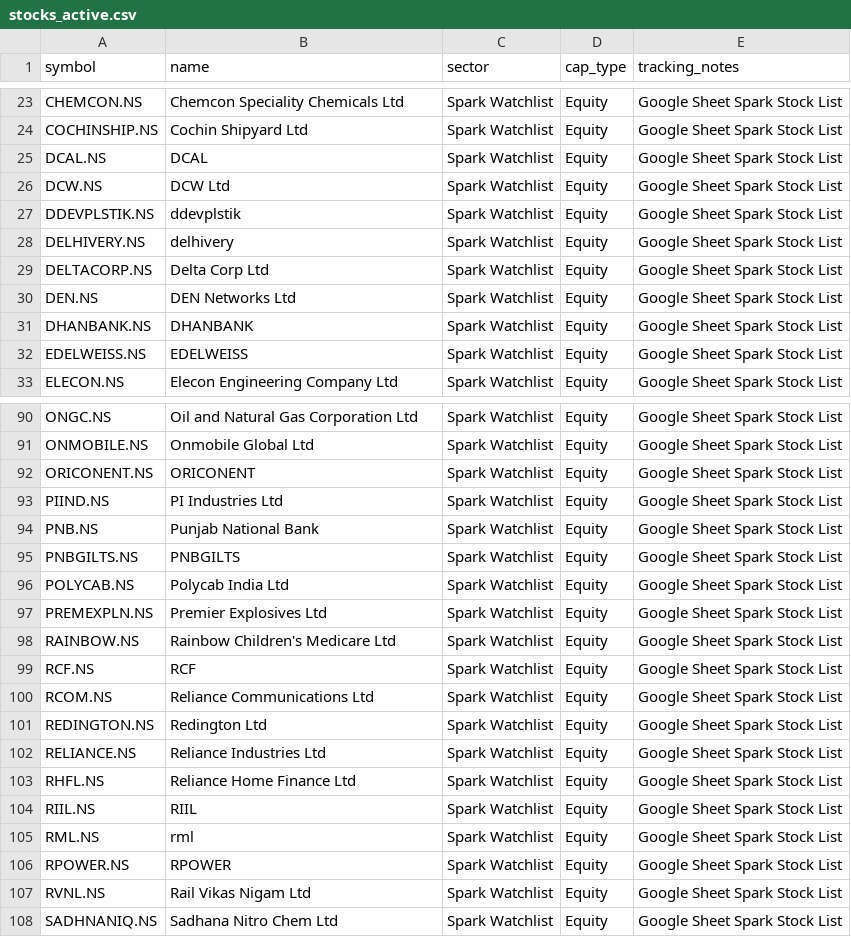
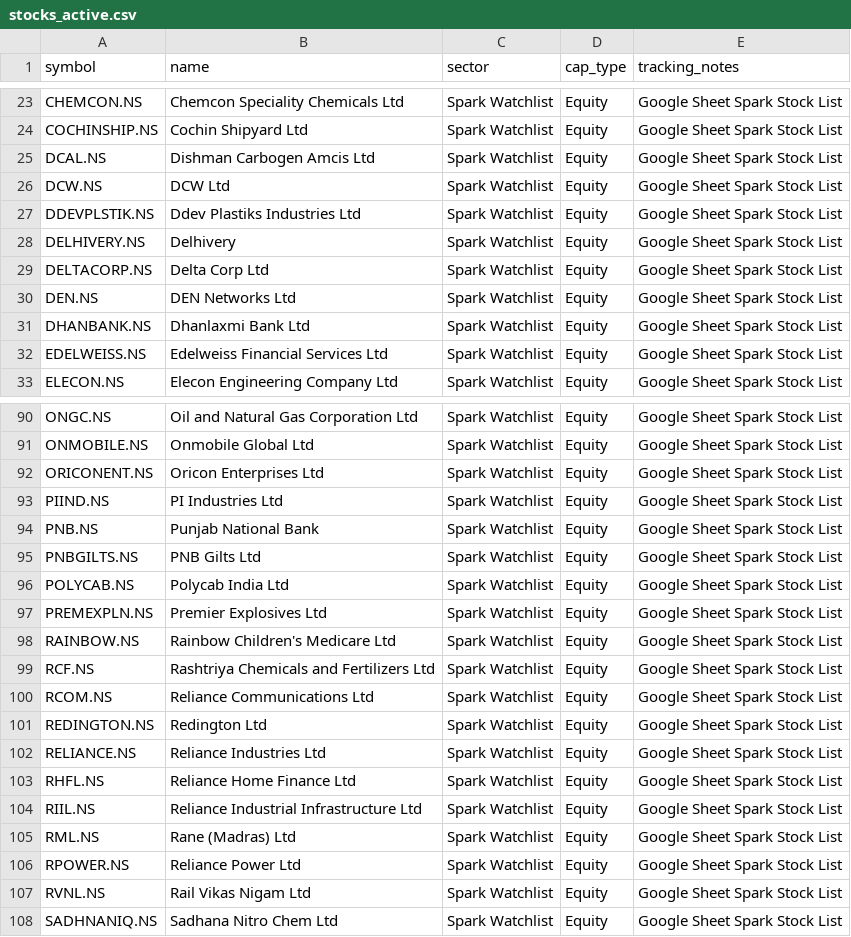
Before and after one commit to digant2207/My-Stocks, a CSV file: stocks_active.csv, drawn as a sheet; only a part is shown, gaps mark what is left out; the diff covers the shown part only.

```diff
--- a/stocks_active.csv
+++ b/stocks_active.csv
@@ -24,10 +24,10 @@ CHEMCON.NS,Chemcon Speciality Chemicals Ltd,Spark Watchlist,Equity,Google Sheet
 COCHINSHIP.NS,Cochin Shipyard Ltd,Spark Watchlist,Equity,Google Sheet Spark Stock List
-DCAL.NS,DCAL,Spark Watchlist,Equity,Google Sheet Spark Stock List
+DCAL.NS,Dishman Carbogen Amcis Ltd,Spark Watchlist,Equity,Google Sheet Spark Stock List
 DCW.NS,DCW Ltd,Spark Watchlist,Equity,Google Sheet Spark Stock List
-DDEVPLSTIK.NS,ddevplstik,Spark Watchlist,Equity,Google Sheet Spark Stock List
-DELHIVERY.NS,delhivery,Spark Watchlist,Equity,Google Sheet Spark Stock List
+DDEVPLSTIK.NS,Ddev Plastiks Industries Ltd,Spark Watchlist,Equity,Google Sheet Spark Stock List
+DELHIVERY.NS,Delhivery,Spark Watchlist,Equity,Google Sheet Spark Stock List
 DELTACORP.NS,Delta Corp Ltd,Spark Watchlist,Equity,Google Sheet Spark Stock List
 DEN.NS,DEN Networks Ltd,Spark Watchlist,Equity,Google Sheet Spark Stock List
-DHANBANK.NS,DHANBANK,Spark Watchlist,Equity,Google Sheet Spark Stock List
-EDELWEISS.NS,EDELWEISS,Spark Watchlist,Equity,Google Sheet Spark Stock List
+DHANBANK.NS,Dhanlaxmi Bank Ltd,Spark Watchlist,Equity,Google Sheet Spark Stock List
+EDELWEISS.NS,Edelweiss Financial Services Ltd,Spark Watchlist,Equity,Google Sheet Spark Stock List
 ELECON.NS,Elecon Engineering Company Ltd,Spark Watchlist,Equity,Google Sheet Spark Stock List
@@ -91,6 +91,6 @@ ONGC.NS,Oil and Natural Gas Corporation Ltd,Spark Watchlist,Equity,Google Sheet
 ONMOBILE.NS,Onmobile Global Ltd,Spark Watchlist,Equity,Google Sheet Spark Stock List
-ORICONENT.NS,ORICONENT,Spark Watchlist,Equity,Google Sheet Spark Stock List
+ORICONENT.NS,Oricon Enterprises Ltd,Spark Watchlist,Equity,Google Sheet Spark Stock List
 PIIND.NS,PI Industries Ltd,Spark Watchlist,Equity,Google Sheet Spark Stock List
 PNB.NS,Punjab National Bank,Spark Watchlist,Equity,Google Sheet Spark Stock List
-PNBGILTS.NS,PNBGILTS,Spark Watchlist,Equity,Google Sheet Spark Stock List
+PNBGILTS.NS,PNB Gilts Ltd,Spark Watchlist,Equity,Google Sheet Spark Stock List
 POLYCAB.NS,Polycab India Ltd,Spark Watchlist,Equity,Google Sheet Spark Stock List
@@ -98,3 +98,3 @@ PREMEXPLN.NS,Premier Explosives Ltd,Spark Watchlist,Equity,Google Sheet Spark St
 RAINBOW.NS,Rainbow Children's Medicare Ltd,Spark Watchlist,Equity,Google Sheet Spark Stock List
-RCF.NS,RCF,Spark Watchlist,Equity,Google Sheet Spark Stock List
+RCF.NS,Rashtriya Chemicals and Fertilizers Ltd,Spark Watchlist,Equity,Google Sheet Spark Stock List
 RCOM.NS,Reliance Communications Ltd,Spark Watchlist,Equity,Google Sheet Spark Stock List
@@ -103,5 +103,5 @@ RELIANCE.NS,Reliance Industries Ltd,Spark Watchlist,Equity,Google Sheet Spark St
 RHFL.NS,Reliance Home Finance Ltd,Spark Watchlist,Equity,Google Sheet Spark Stock List
-RIIL.NS,RIIL,Spark Watchlist,Equity,Google Sheet Spark Stock List
-RML.NS,rml,Spark Watchlist,Equity,Google Sheet Spark Stock List
-RPOWER.NS,RPOWER,Spark Watchlist,Equity,Google Sheet Spark Stock List
+RIIL.NS,Reliance Industrial Infrastructure Ltd,Spark Watchlist,Equity,Google Sheet Spark Stock List
+RML.NS,Rane (Madras) Ltd,Spark Watchlist,Equity,Google Sheet Spark Stock List
+RPOWER.NS,Reliance Power Ltd,Spark Watchlist,Equity,Google Sheet Spark Stock List
 RVNL.NS,Rail Vikas Nigam Ltd,Spark Watchlist,Equity,Google Sheet Spark Stock List
```
Also changed, not shown: 26 edited cells elsewhere in this file, stocks.csv, 4 other files.
